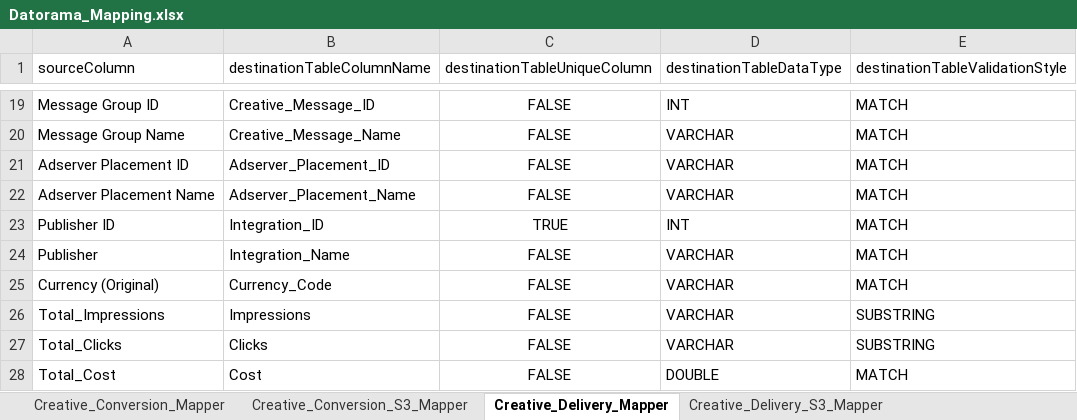
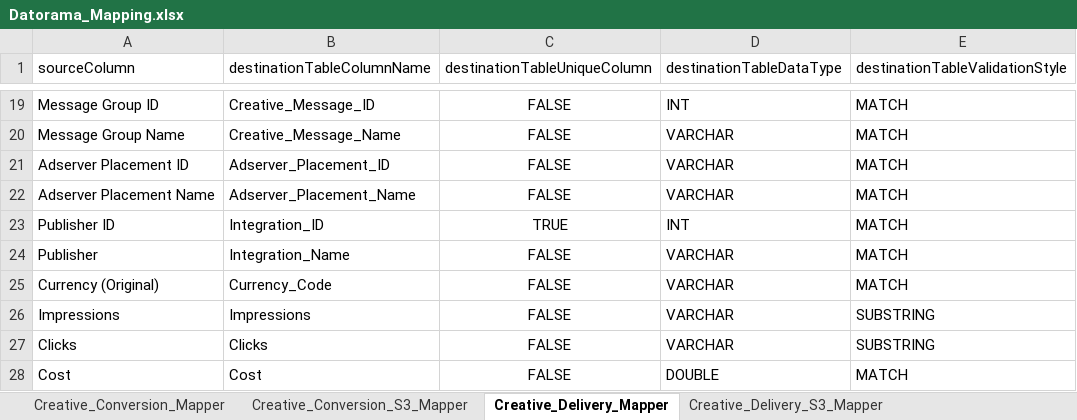
Before and after one commit to nipodd87/DatoramaMain, an Excel workbook: Datorama_Mapping.xlsx, sheet Creative_Delivery_Mapper, drawn as a sheet; only a part is shown, gaps mark what is left out; values as stored, in another font and other column widths than the file's, no borders; the diff names each change by its address in the sheet, - before the commit and + after, or states it on an @@ line.

Commit message:
Modified the mapping of creative file

```diff
--- a/Datorama_Mapping.xlsx (sheet Creative_Delivery_Mapper)
+++ b/Datorama_Mapping.xlsx (sheet Creative_Delivery_Mapper)
-A26 (sourceColumn): Total_Impressions
+A26 (sourceColumn): Impressions
-A27 (sourceColumn): Total_Clicks
+A27 (sourceColumn): Clicks
-A28 (sourceColumn): Total_Cost
+A28 (sourceColumn): Cost
```
Also changed, not shown: sheet Creative_Conversion_Mapper.
